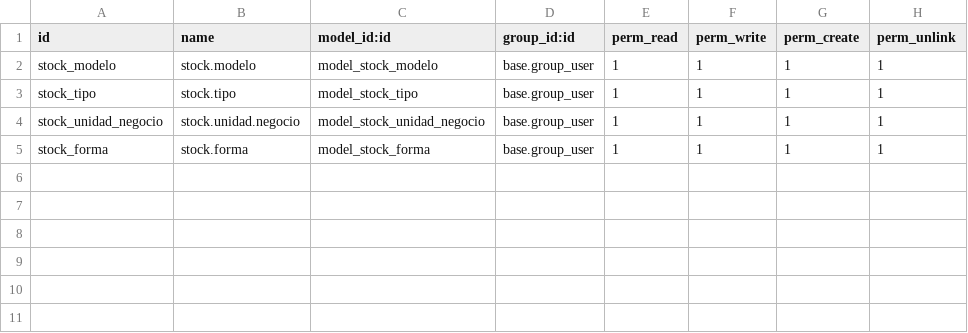
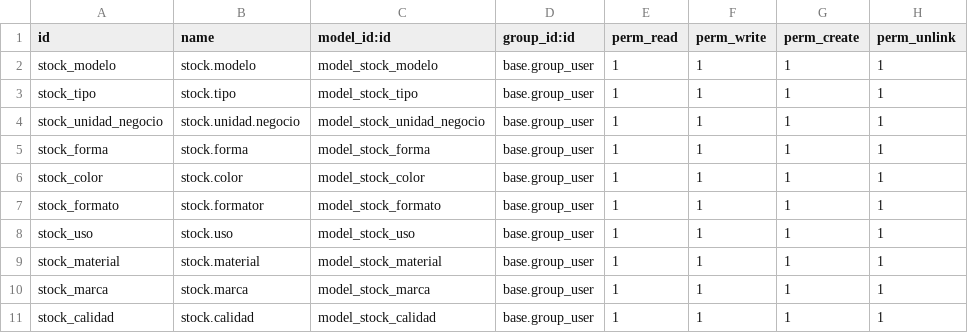
Before and after one commit to solucionestecnoweb/prueba_temp_Inversiones_081213, a CSV file: ext_yoko/ext_yoko_field_product/security/ir.model.access.csv, drawn as a sheet.

Commit message:
Modulo campos add de productos

```diff
--- a/ext_yoko/ext_yoko_field_product/security/ir.model.access.csv
+++ b/ext_yoko/ext_yoko_field_product/security/ir.model.access.csv
@@ -5 +5,7 @@ stock_unidad_negocio,stock.unidad.negocio,model_stock_unidad_negocio,base.group_
 stock_forma,stock.forma,model_stock_forma,base.group_user,1,1,1,1
+stock_color,stock.color,model_stock_color,base.group_user,1,1,1,1
+stock_formato,stock.formator,model_stock_formato,base.group_user,1,1,1,1
+stock_uso,stock.uso,model_stock_uso,base.group_user,1,1,1,1
+stock_material,stock.material,model_stock_material,base.group_user,1,1,1,1
+stock_marca,stock.marca,model_stock_marca,base.group_user,1,1,1,1
+stock_calidad,stock.calidad,model_stock_calidad,base.group_user,1,1,1,1
```
Also changed, not shown: 2 other files.
